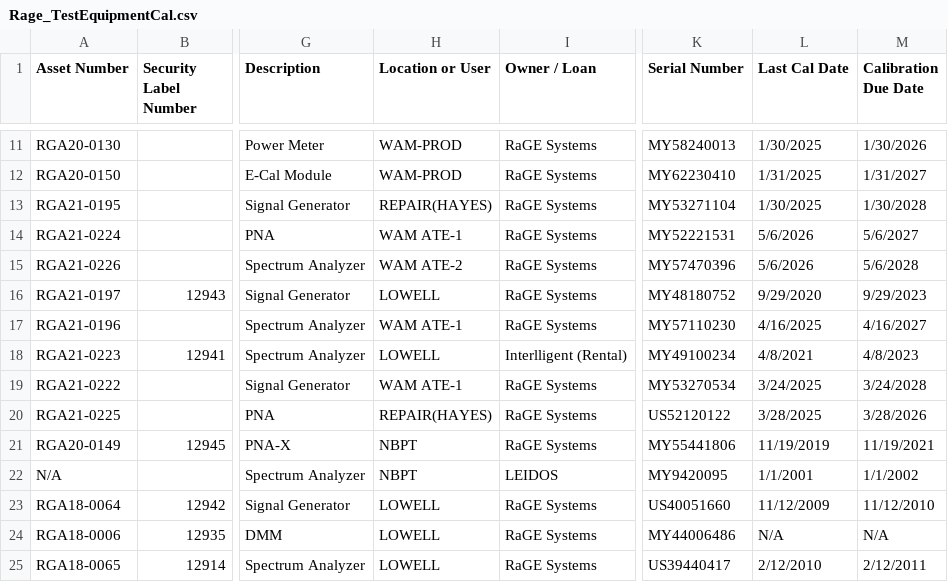
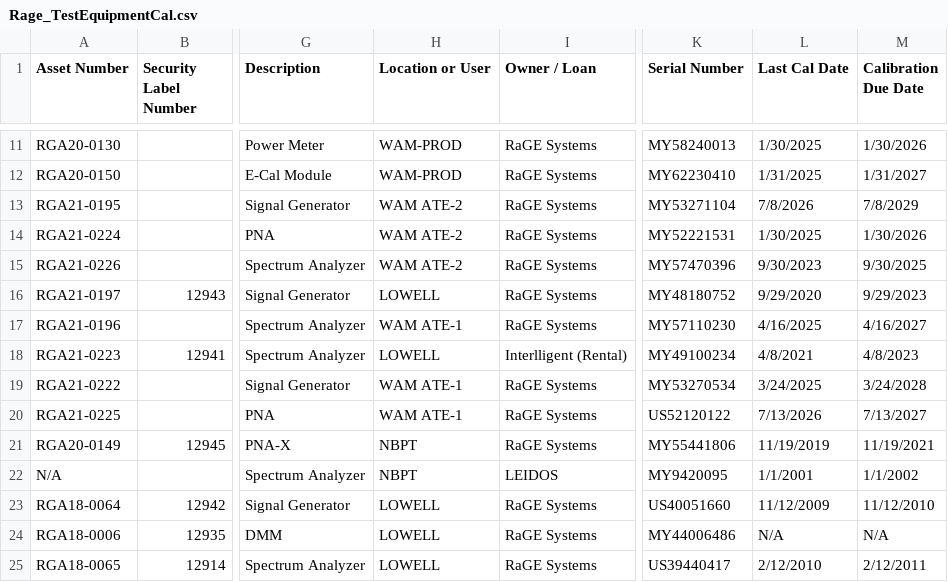
Before and after one commit to Rick-Rage/RageATE-Tetra, a CSV file: Instruments/Rage_TestEquipmentCal.csv, drawn as a sheet; only a part is shown, gaps mark what is left out; the diff names each change by its address in the sheet, - before the commit and + after, or states it on an @@ line.

Commit message:
Updated Test Equip Cal record (synology was not synced)

```diff
--- a/Instruments/Rage_TestEquipmentCal.csv
+++ b/Instruments/Rage_TestEquipmentCal.csv
-H13 (Location or User): REPAIR(HAYES)
+H13 (Location or User): WAM ATE-2
-L13 (Last Cal Date): 1/30/2025
+L13 (Last Cal Date): 7/8/2026
-M13 (Calibration Due Date): 1/30/2028
+M13 (Calibration Due Date): 7/8/2029
-H14 (Location or User): WAM ATE-1
+H14 (Location or User): WAM ATE-2
-L14 (Last Cal Date): 5/6/2026
+L14 (Last Cal Date): 1/30/2025
-M14 (Calibration Due Date): 5/6/2027
+M14 (Calibration Due Date): 1/30/2026
-L15 (Last Cal Date): 5/6/2026
+L15 (Last Cal Date): 9/30/2023
-M15 (Calibration Due Date): 5/6/2028
+M15 (Calibration Due Date): 9/30/2025
-H20 (Location or User): REPAIR(HAYES)
+H20 (Location or User): WAM ATE-1
-L20 (Last Cal Date): 3/28/2025
+L20 (Last Cal Date): 7/13/2026
-M20 (Calibration Due Date): 3/28/2026
+M20 (Calibration Due Date): 7/13/2027
```
